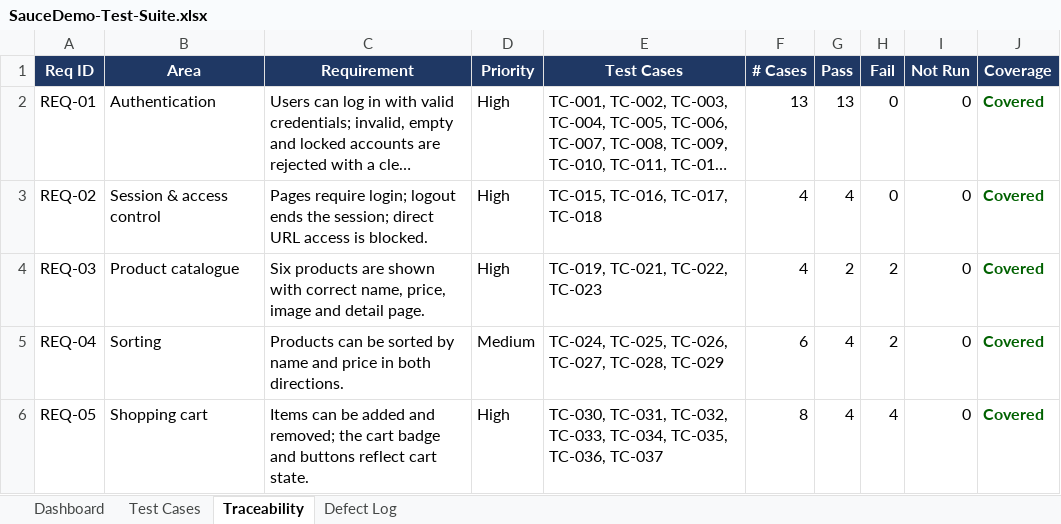
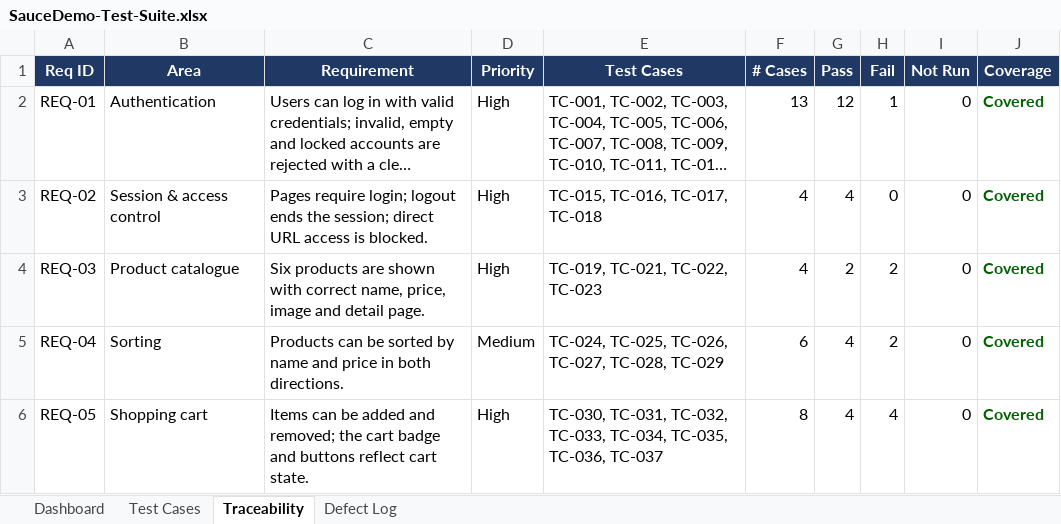
Before and after one commit to jahidulislamrihan26/manual-testing-saucedemo, an Excel workbook: test-suite/SauceDemo-Test-Suite.xlsx, sheet Traceability, drawn as a sheet; only a part is shown; long unchanged cells end in …; values as stored, in another font and other column widths than the file's, no borders; the diff names each change by its address in the sheet, - before the commit and + after, or states it on an @@ line.

```diff
--- a/test-suite/SauceDemo-Test-Suite.xlsx (sheet Traceability)
+++ b/test-suite/SauceDemo-Test-Suite.xlsx (sheet Traceability)
-G2 (Pass): 13
+G2 (Pass): 12
-H2 (Fail): 0
+H2 (Fail): 1
```
Also changed, not shown: sheet Defect Log, sheet Test Cases, sheet Dashboard, 9 other files.
